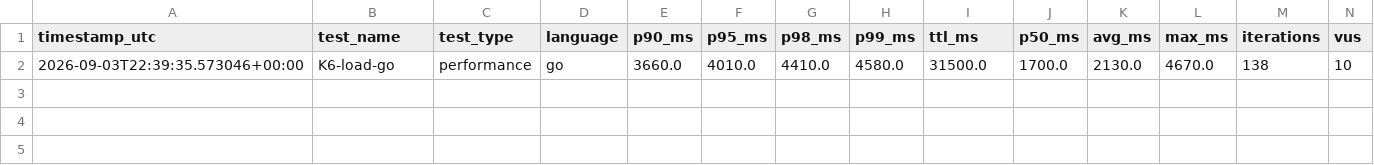
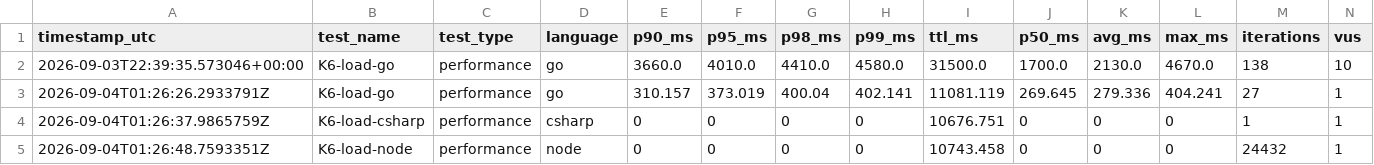
Before and after one commit to NPS-Dive/OmniTest-Polyglot-Nexus, a CSV file: apps/benchmark-runner/reports/history/performance_results.csv, drawn as a sheet; only a part is shown; rows hold the shown columns only; the diff names each change by its address in the sheet, - before the commit and + after, or states it on an @@ line.

```diff
--- a/apps/benchmark-runner/reports/history/performance_results.csv
+++ b/apps/benchmark-runner/reports/history/performance_results.csv
+row 3: 2026-09-04T01:26:26.2933791Z | K6-load-go | performance | go | 310.157 | 373.019 | 400.04 | 402.141 | 11081.119 | 269.645 | 279.336 | 404.241 | 27 | 1
+row 4: 2026-09-04T01:26:37.9865759Z | K6-load-csharp | performance | csharp | 0 | 0 | 0 | 0 | 10676.751 | 0 | 0 | 0 | 1 | 1
+row 5: 2026-09-04T01:26:48.7593351Z | K6-load-node | performance | node | 0 | 0 | 0 | 0 | 10743.458 | 0 | 0 | 0 | 24432 | 1
```
Also changed, not shown: 16 other files.
